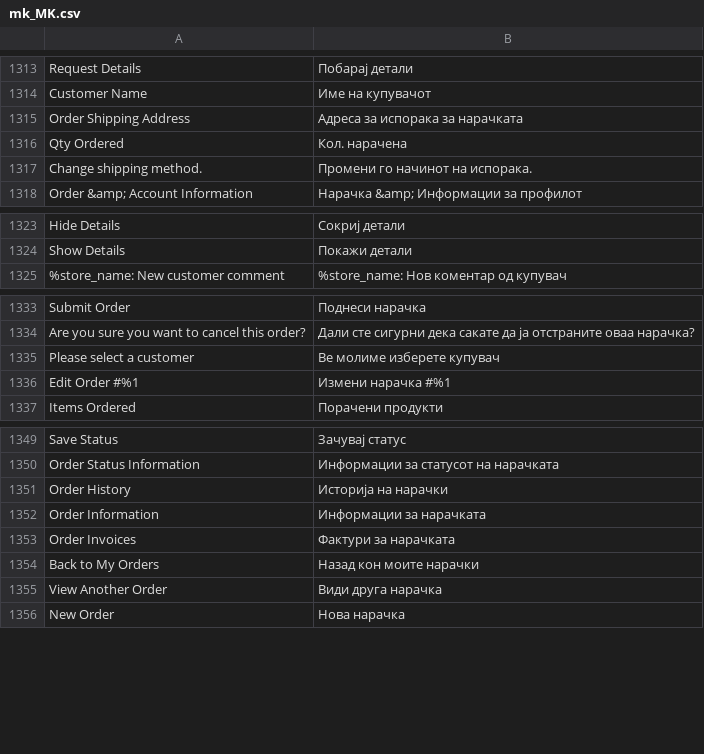
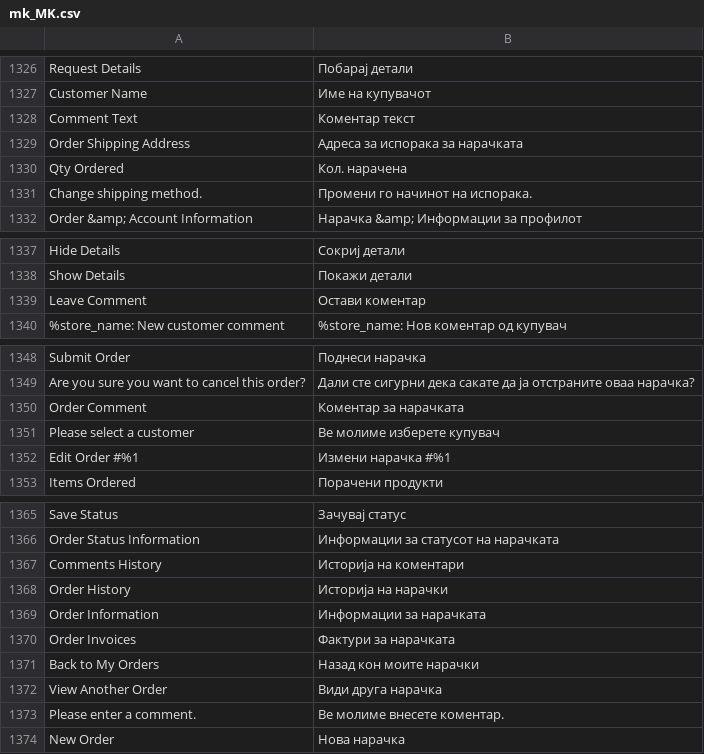
Before and after one commit to magento-l10n/language-mk_MK, a CSV file: mk_MK.csv, drawn as a sheet; only a part is shown, gaps mark what is left out; the diff covers the shown part only; the diff names each change by its address in the sheet, - before the commit and + after, or states it on an @@ line.

```diff
--- a/mk_MK.csv
+++ b/mk_MK.csv
+row 1328: Comment Text | Коментар текст
+row 1339: Leave Comment | Остави коментар
+row 1350: Order Comment | Коментар за нарачката
+row 1367: Comments History | Историја на коментари
+row 1373: Please enter a comment. | Ве молиме внесете коментар.
```
Also changed, not shown: 21 added rows elsewhere in this file, 1 other file.
